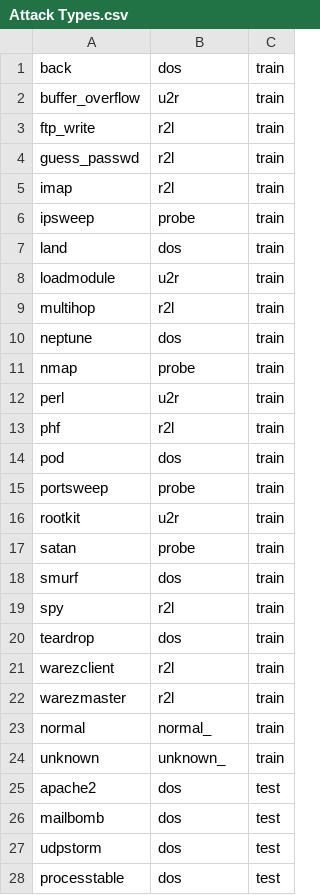
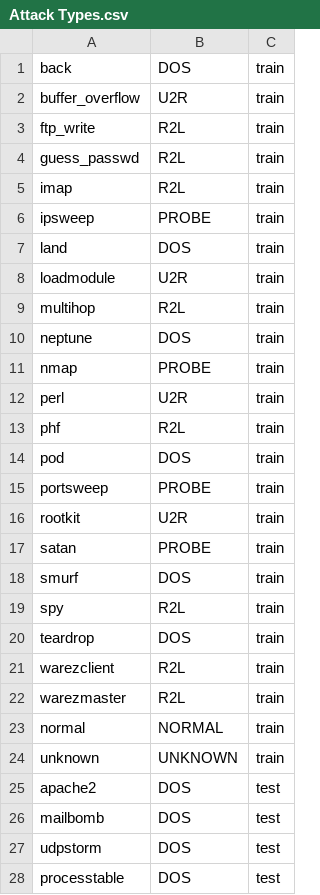
Before and after one commit to 386er/capstone, a CSV file: Attack Types.csv, drawn as a sheet; only a part is shown; the diff covers the shown part only.

```diff
--- a/Attack Types.csv
+++ b/Attack Types.csv
@@ -1,28 +1,28 @@
-back,dos,train
-buffer_overflow,u2r,train
-ftp_write,r2l,train
-guess_passwd,r2l,train
-imap,r2l,train
-ipsweep,probe,train
-land,dos,train
-loadmodule,u2r,train
-multihop,r2l,train
-neptune,dos,train
-nmap,probe,train
-perl,u2r,train
-phf,r2l,train
-pod,dos,train
-portsweep,probe,train
-rootkit,u2r,train
-satan,probe,train
-smurf,dos,train
-spy,r2l,train
-teardrop,dos,train
-warezclient,r2l,train
-warezmaster,r2l,train
-normal,normal_,train
-unknown,unknown_,train
-apache2,dos,test
-mailbomb,dos,test
-udpstorm,dos,test
-processtable,dos,test
+back,DOS,train
+buffer_overflow,U2R,train
+ftp_write,R2L,train
+guess_passwd,R2L,train
+imap,R2L,train
+ipsweep,PROBE,train
+land,DOS,train
+loadmodule,U2R,train
+multihop,R2L,train
+neptune,DOS,train
+nmap,PROBE,train
+perl,U2R,train
+phf,R2L,train
+pod,DOS,train
+portsweep,PROBE,train
+rootkit,U2R,train
+satan,PROBE,train
+smurf,DOS,train
+spy,R2L,train
+teardrop,DOS,train
+warezclient,R2L,train
+warezmaster,R2L,train
+normal,NORMAL,train
+unknown,UNKNOWN,train
+apache2,DOS,test
+mailbomb,DOS,test
+udpstorm,DOS,test
+processtable,DOS,test
```
Also changed, not shown: 13 edited cells elsewhere in this file, 8 other files.
